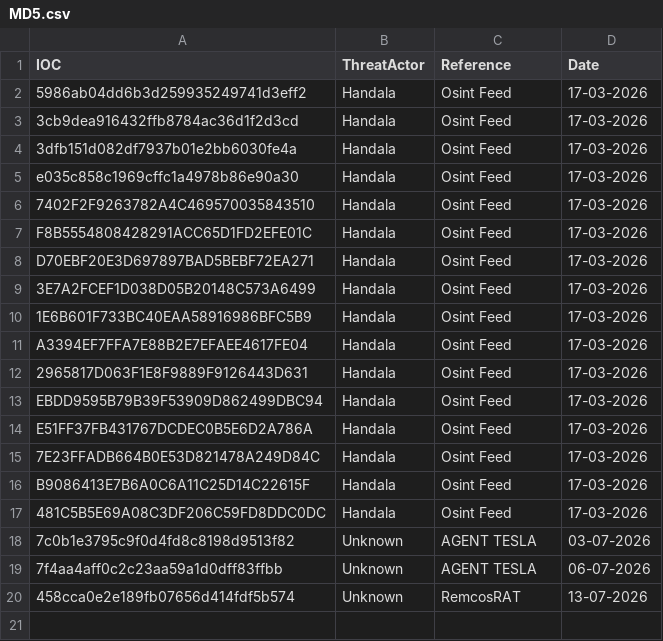
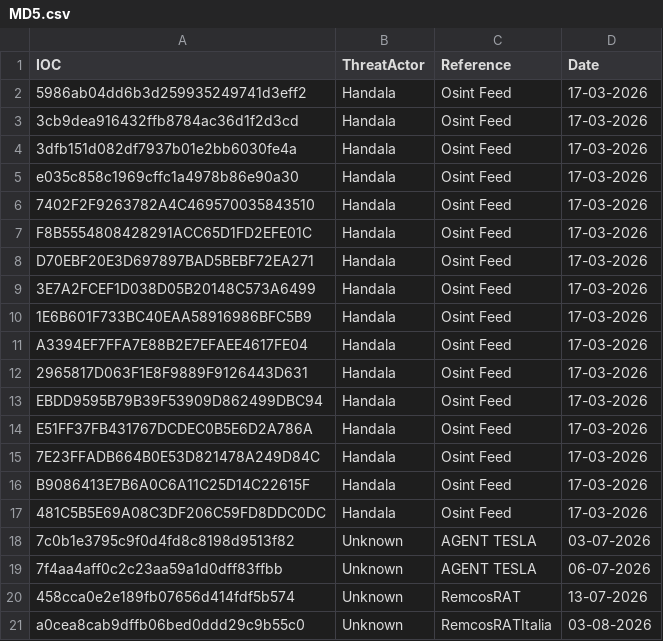
Before and after one commit to thflame/repo, a CSV file: MD5.csv, drawn as a sheet; the diff names each change by its address in the sheet, - before the commit and + after, or states it on an @@ line.

Commit message:
Update MD5.csv

```diff
--- a/MD5.csv
+++ b/MD5.csv
+row 21: a0cea8cab9dffb06bed0ddd29c9b55c0 | Unknown | RemcosRATItalia | 03-08-2026
```
